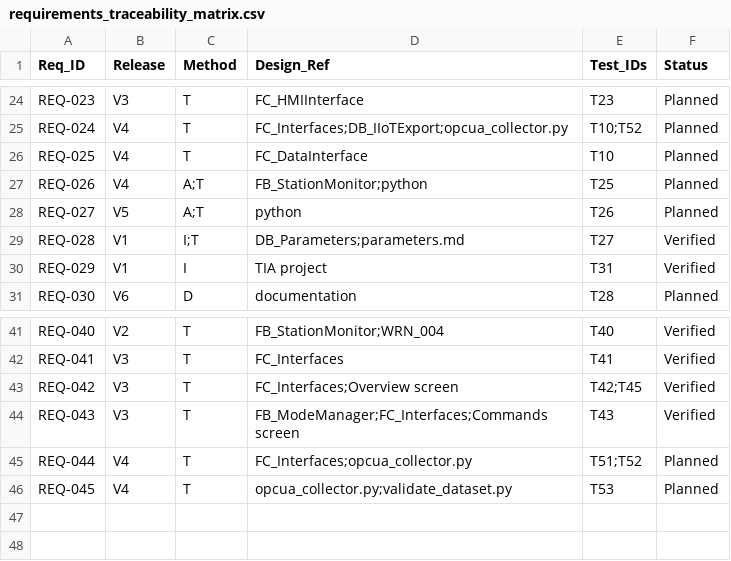
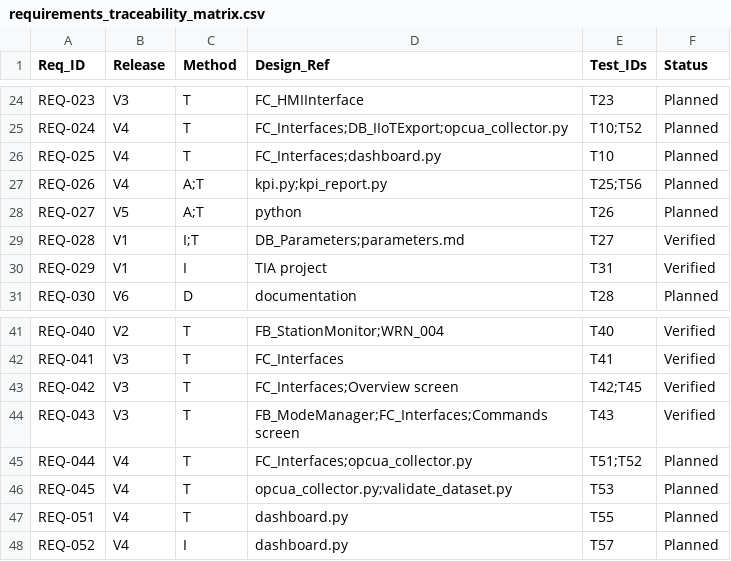
Before and after one commit to HoraEmbedded/smart-pumping-station, a CSV file: 01_requirements/requirements_traceability_matrix.csv, drawn as a sheet; only a part is shown, gaps mark what is left out.

Commit message:
docs: add V4 test report and update status
Closes #11

```diff
--- a/01_requirements/requirements_traceability_matrix.csv
+++ b/01_requirements/requirements_traceability_matrix.csv
@@ -25,4 +25,4 @@ REQ-023,V3,T,FC_HMIInterface,T23,Planned
 REQ-024,V4,T,FC_Interfaces;DB_IIoTExport;opcua_collector.py,T10;T52,Planned
-REQ-025,V4,T,FC_DataInterface,T10,Planned
-REQ-026,V4,A;T,FB_StationMonitor;python,T25,Planned
+REQ-025,V4,T,FC_Interfaces;dashboard.py,T10,Planned
+REQ-026,V4,A;T,kpi.py;kpi_report.py,T25;T56,Planned
 REQ-027,V5,A;T,python,T26,Planned
@@ -46 +46,3 @@ REQ-044,V4,T,FC_Interfaces;opcua_collector.py,T51;T52,Planned
 REQ-045,V4,T,opcua_collector.py;validate_dataset.py,T53,Planned
+REQ-051,V4,T,dashboard.py,T55,Planned
+REQ-052,V4,I,dashboard.py,T57,Planned
```
Also changed, not shown: 3 other files.
